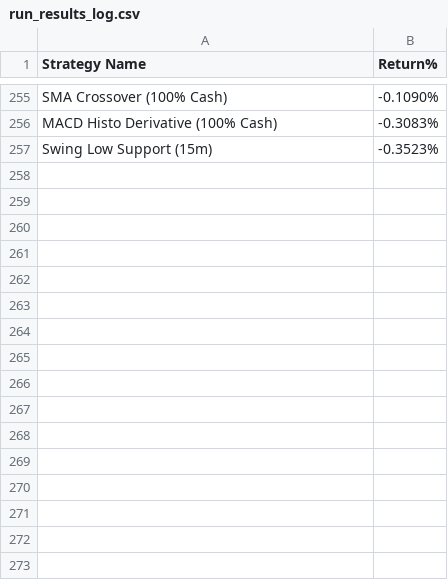
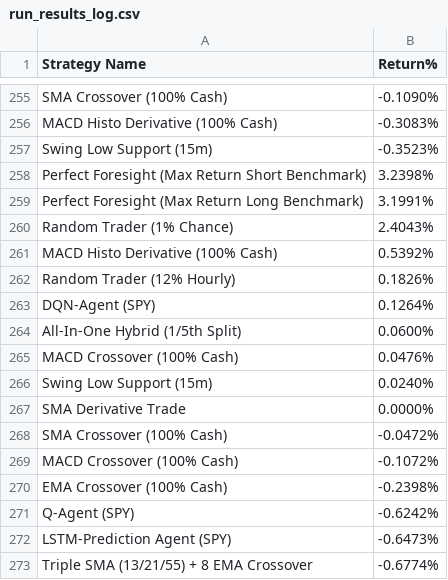
Before and after one commit to AngleLaPuta/Stock-Thing, a CSV file: run_results_log.csv, drawn as a sheet; only a part is shown, gaps mark what is left out; the diff names each change by its address in the sheet, - before the commit and + after, or states it on an @@ line.

```diff
--- a/run_results_log.csv
+++ b/run_results_log.csv
+row 258: Perfect Foresight (Max Return Short Benchmark) | 3.2398%
+row 259: Perfect Foresight (Max Return Long Benchmark) | 3.1991%
+row 260: Random Trader (1% Chance) | 2.4043%
+row 261: MACD Histo Derivative (100% Cash) | 0.5392%
+row 262: Random Trader (12% Hourly) | 0.1826%
+row 263: DQN-Agent (SPY) | 0.1264%
+row 264: All-In-One Hybrid (1/5th Split) | 0.0600%
+row 265: MACD Crossover (100% Cash) | 0.0476%
+row 266: Swing Low Support (15m) | 0.0240%
+row 267: SMA Derivative Trade | 0.0000%
+row 268: SMA Crossover (100% Cash) | -0.0472%
+row 269: MACD Crossover (100% Cash) | -0.1072%
+row 270: EMA Crossover (100% Cash) | -0.2398%
+row 271: Q-Agent (SPY) | -0.6242%
+row 272: LSTM-Prediction Agent (SPY) | -0.6473%
+row 273: Triple SMA (13/21/55) + 8 EMA Crossover | -0.6774%
```
Also changed, not shown: dqn_results/accuracy_history.csv, qlearning_results/accuracy_history.csv, 8 other files.
